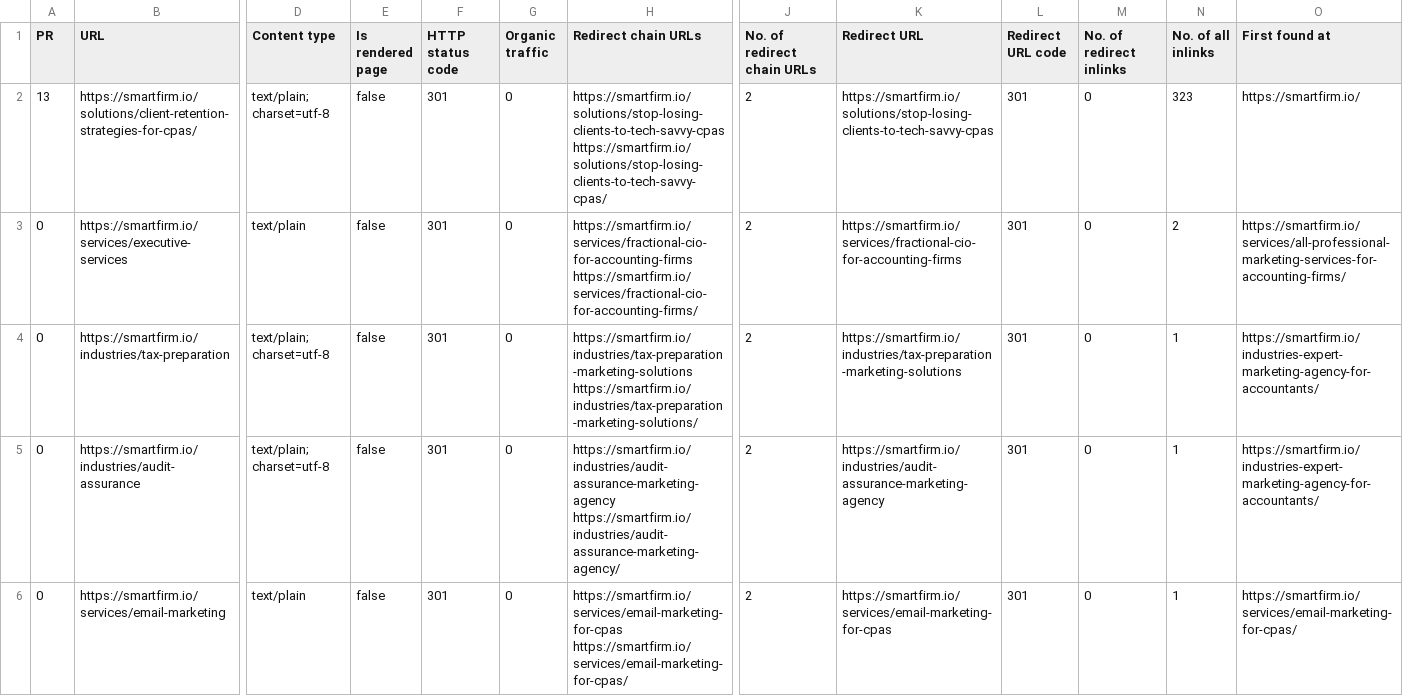
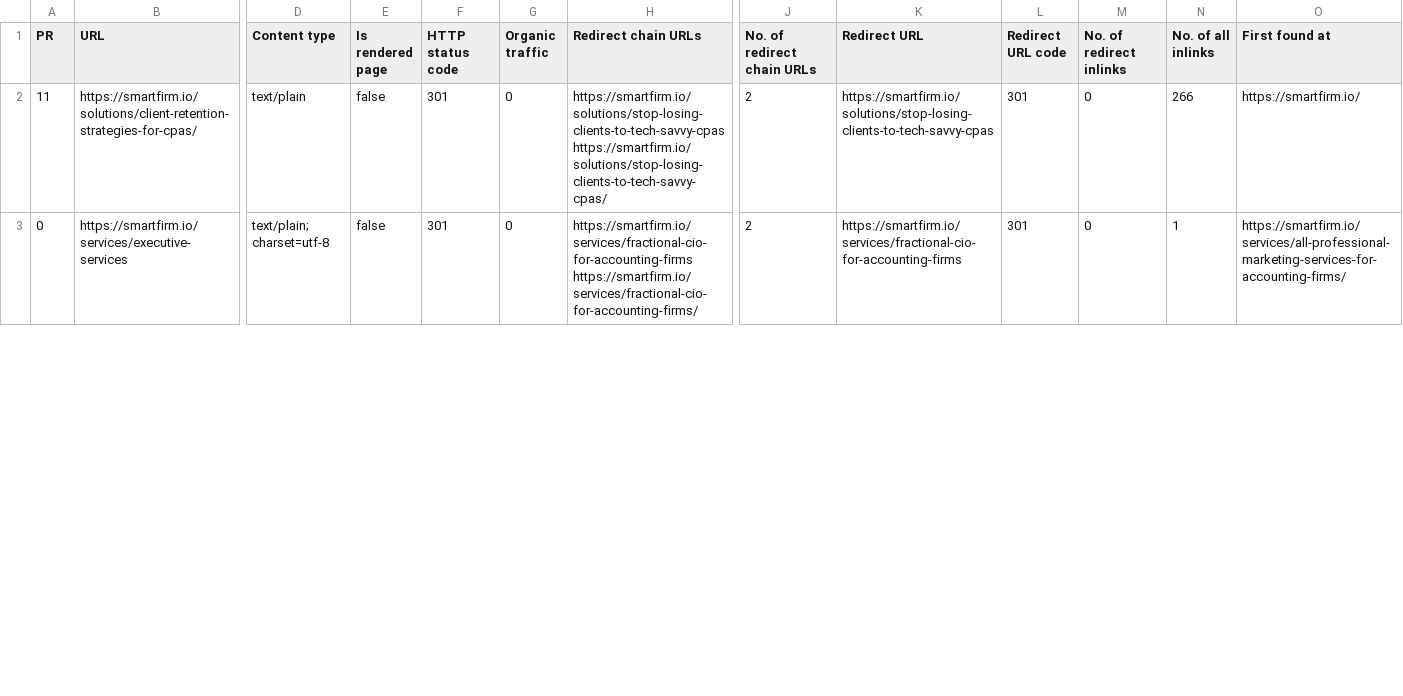
Before and after one commit to ksteele1234/smartfirm-grow-kit-22598, a CSV file: audit_reports/Notice-Redirect_chain.csv, drawn as a sheet; only a part is shown, gaps mark what is left out; rows hold the shown columns only; ↵ is a line break in a cell; the diff covers the shown part only; the diff names each change by its address in the sheet, - before the commit and + after, or states it on an @@ line.

```diff
--- a/audit_reports/Notice-Redirect_chain.csv
+++ b/audit_reports/Notice-Redirect_chain.csv
-A2 (PR): 13
+A2 (PR): 11
-D2 (Content type): text/plain; charset=utf-8
+D2 (Content type): text/plain
-N2 (No. of all inlinks): 323
+N2 (No. of all inlinks): 266
-D3 (Content type): text/plain
+D3 (Content type): text/plain; charset=utf-8
-N3 (No. of all inlinks): 2
+N3 (No. of all inlinks): 1
-row 4: 0 | https://smartfirm.io/industries/tax-preparation | text/plain; charset=utf-8 | false | 301 | 0 | https://smartfirm.io/industries/tax-preparation-marketing-solutions ↵ https://smartfirm.io/industries/tax-preparation-marketing-solutions/ | 2 | https://smartfirm.io/industries/tax-preparation-marketing-solutions | 301 | 0 | 1 | https://smartfirm.io/industries-expert-marketing-agency-for-accountants/
-row 5: 0 | https://smartfirm.io/industries/audit-assurance | text/plain; charset=utf-8 | false | 301 | 0 | https://smartfirm.io/industries/audit-assurance-marketing-agency ↵ https://smartfirm.io/industries/audit-assurance-marketing-agency/ | 2 | https://smartfirm.io/industries/audit-assurance-marketing-agency | 301 | 0 | 1 | https://smartfirm.io/industries-expert-marketing-agency-for-accountants/
-row 6: 0 | https://smartfirm.io/services/email-marketing | text/plain | false | 301 | 0 | https://smartfirm.io/services/email-marketing-for-cpas ↵ https://smartfirm.io/services/email-marketing-for-cpas/ | 2 | https://smartfirm.io/services/email-marketing-for-cpas | 301 | 0 | 1 | https://smartfirm.io/services/email-marketing-for-cpas/
```
Also changed, not shown: 3 removed rows and 2 edited cells elsewhere in this file, audit_reports/Error-Non-canonical_page_in_sitemap.csv, audit_reports/Notice-Page_has_only_one_dofollow_incoming_internal_link-links.csv, 57 other files.
